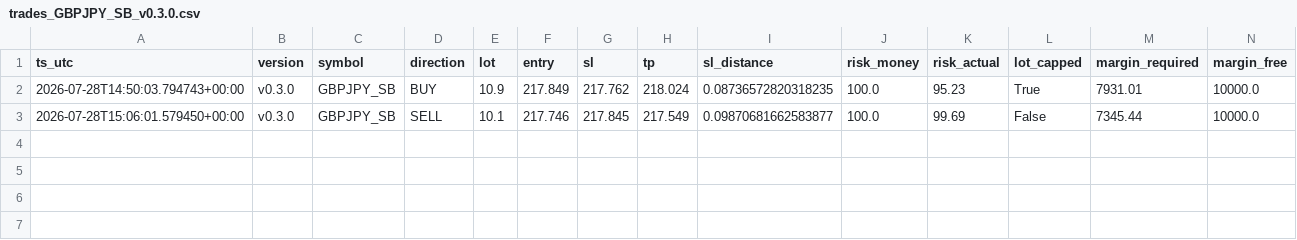
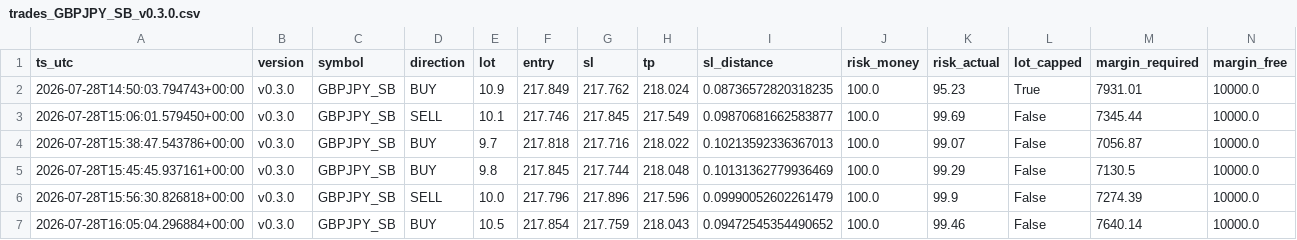
Before and after one commit to jorgenofuentes/tb-logs, a CSV file: trades_GBPJPY_SB_v0.3.0.csv, drawn as a sheet; only a part is shown; rows hold the shown columns only; the diff names each change by its address in the sheet, - before the commit and + after, or states it on an @@ line.

```diff
--- a/trades_GBPJPY_SB_v0.3.0.csv
+++ b/trades_GBPJPY_SB_v0.3.0.csv
+row 4: 2026-07-28T15:38:47.543786+00:00 | v0.3.0 | GBPJPY_SB | BUY | 9.7 | 217.818 | 217.716 | 218.022 | 0.10213592336367013 | 100.0 | 99.07 | False | 7056.87 | 10000.0
+row 5: 2026-07-28T15:45:45.937161+00:00 | v0.3.0 | GBPJPY_SB | BUY | 9.8 | 217.845 | 217.744 | 218.048 | 0.10131362779936469 | 100.0 | 99.29 | False | 7130.5 | 10000.0
+row 6: 2026-07-28T15:56:30.826818+00:00 | v0.3.0 | GBPJPY_SB | SELL | 10.0 | 217.796 | 217.896 | 217.596 | 0.09990052602261479 | 100.0 | 99.9 | False | 7274.39 | 10000.0
+row 7: 2026-07-28T16:05:04.296884+00:00 | v0.3.0 | GBPJPY_SB | BUY | 10.5 | 217.854 | 217.759 | 218.043 | 0.09472545354490652 | 100.0 | 99.46 | False | 7640.14 | 10000.0
```
Also changed, not shown: signals_GBPJPY_SB_v0.3.0.csv, signals_US30_SB_v0.3.0.csv, 6 other files.
